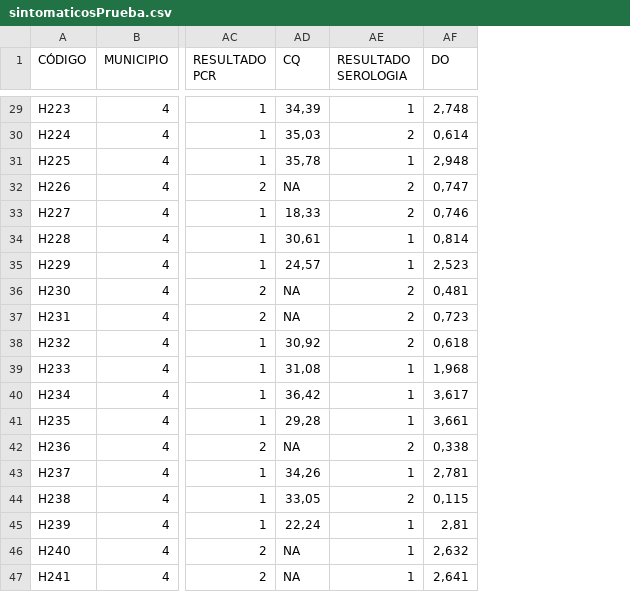
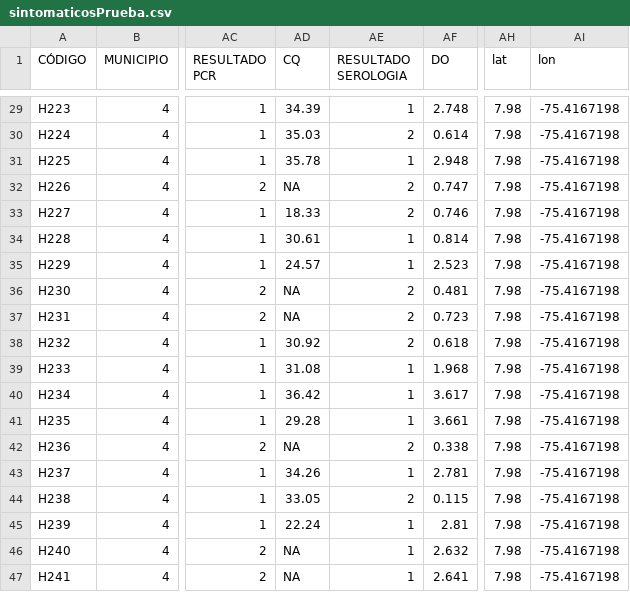
Before and after one commit to jlmarrugom/StreamControl, a CSV file: data/sintomaticosPrueba.csv, drawn as a sheet; only a part is shown, gaps mark what is left out; the diff covers the shown part only; the diff names each change by its address in the sheet, - before the commit and + after, or states it on an @@ line.

```diff
--- a/data/sintomaticosPrueba.csv
+++ b/data/sintomaticosPrueba.csv
+column AH (lat), rows 29-47: all 7.98
+column AI (lon), rows 29-47: all -75.4167198
-AD29 (CQ): 34,39
+AD29 (CQ): 34.39
-AF29 (DO): 2,748
+AF29 (DO): 2.748
-AD30 (CQ): 35,03
+AD30 (CQ): 35.03
-AF30 (DO): 0,614
+AF30 (DO): 0.614
-AD31 (CQ): 35,78
+AD31 (CQ): 35.78
-AF31 (DO): 2,948
+AF31 (DO): 2.948
-AF32 (DO): 0,747
+AF32 (DO): 0.747
-AD33 (CQ): 18,33
+AD33 (CQ): 18.33
-AF33 (DO): 0,746
+AF33 (DO): 0.746
-AD34 (CQ): 30,61
+AD34 (CQ): 30.61
-AF34 (DO): 0,814
+AF34 (DO): 0.814
-AD35 (CQ): 24,57
+AD35 (CQ): 24.57
-AF35 (DO): 2,523
+AF35 (DO): 2.523
-AF36 (DO): 0,481
+AF36 (DO): 0.481
-AF37 (DO): 0,723
+AF37 (DO): 0.723
-AD38 (CQ): 30,92
+AD38 (CQ): 30.92
-AF38 (DO): 0,618
+AF38 (DO): 0.618
-AD39 (CQ): 31,08
+AD39 (CQ): 31.08
-AF39 (DO): 1,968
+AF39 (DO): 1.968
-AD40 (CQ): 36,42
+AD40 (CQ): 36.42
-AF40 (DO): 3,617
+AF40 (DO): 3.617
-AD41 (CQ): 29,28
+AD41 (CQ): 29.28
-AF41 (DO): 3,661
+AF41 (DO): 3.661
-AF42 (DO): 0,338
+AF42 (DO): 0.338
-AD43 (CQ): 34,26
+AD43 (CQ): 34.26
-AF43 (DO): 2,781
+AF43 (DO): 2.781
-AD44 (CQ): 33,05
+AD44 (CQ): 33.05
-AF44 (DO): 0,115
+AF44 (DO): 0.115
-AD45 (CQ): 22,24
+AD45 (CQ): 22.24
-AF45 (DO): 2,81
+AF45 (DO): 2.81
-AF46 (DO): 2,632
+AF46 (DO): 2.632
-AF47 (DO): 2,641
+AF47 (DO): 2.641
```
Also changed, not shown: 156 edited cells elsewhere in this file, data/BasedeDatosMurcielagosCórdoba_Dic2020.csv, data/bdmp_exteriores.csv, 4 other files.
